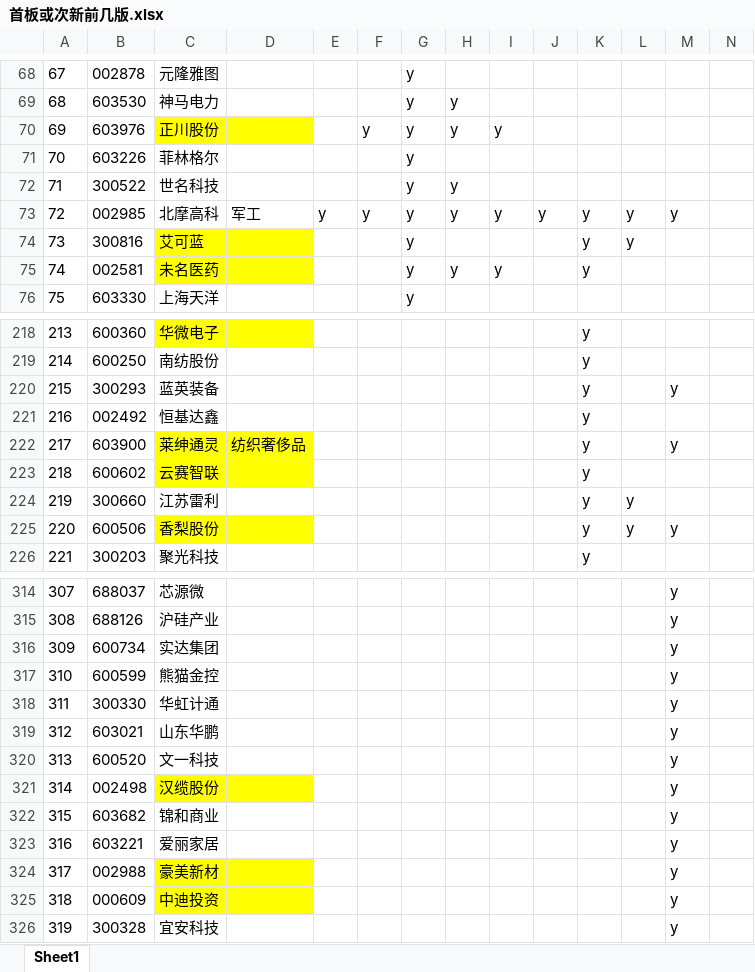
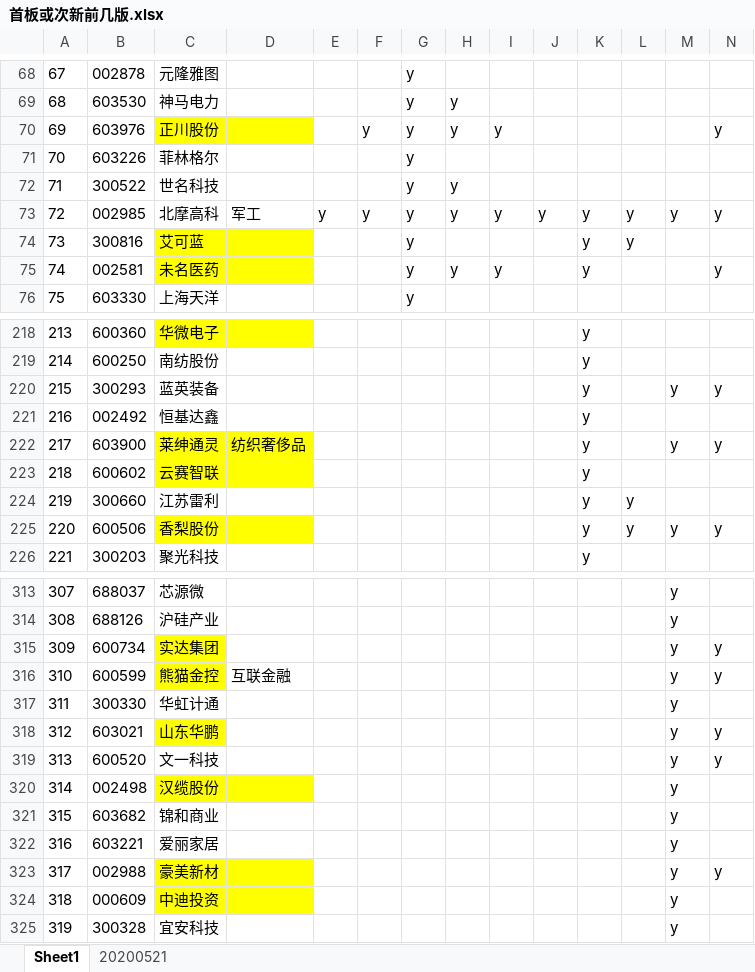
Before and after one commit to runningsparrow/stocka, an Excel workbook: 首板或次新前几版.xlsx, sheet Sheet1, drawn as a sheet; only a part is shown, gaps mark what is left out; values as stored, in another font and other column widths than the file's, no borders; addresses are those after the commit; the diff covers the shown part only; the diff names each change by its address in the sheet, - before the commit and + after, or states it on an @@ line.

```diff
--- a/首板或次新前几版.xlsx (sheet Sheet1)
+++ b/首板或次新前几版.xlsx (sheet Sheet1)
+sheet tab: 20200521
-N70: (empty)
+N70: y
-N73: (empty)
+N73: y
-N75: (empty)
+N75: y
-N220: (empty)
+N220: y
-N222: (empty)
+N222: y
-N225: (empty)
+N225: y
-C315:C316 fill: none
+C315:C316 fill: #FFFF00
-N315:N316: (empty)
+N315:N316: y
-D316: (empty)
+D316: 互联金融
-C318 fill: none
+C318 fill: #FFFF00
-N318:N319: (empty)
+N318:N319: y
-N323: (empty)
+N323: y
```
Also changed, not shown: 40 added rows, 1 removed row, 23 edited cells and cell formats elsewhere in this sheet, charts or pictures.
